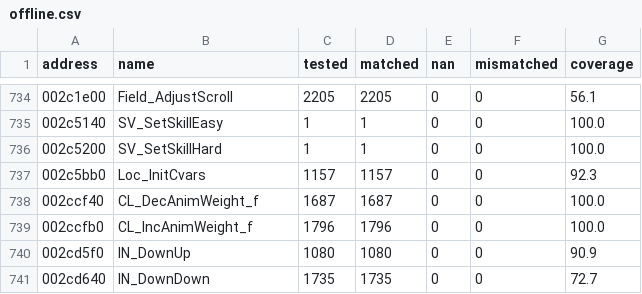
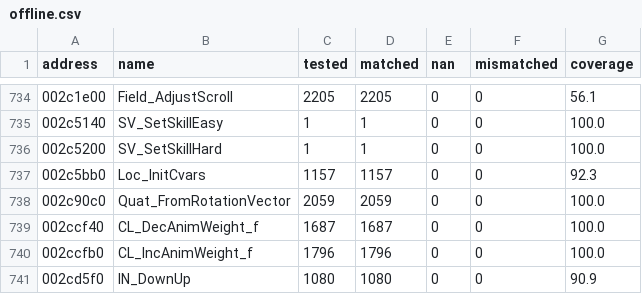
Before and after one commit to SmokeDoggy044/CoD2-BRO-Decomp, a CSV file: tools/data/offline.csv, drawn as a sheet; only a part is shown, gaps mark what is left out; the shorter side is filled out with more unchanged rows; the diff names each change by its address in the sheet, - before the commit and + after, or states it on an @@ line.

```diff
--- a/tools/data/offline.csv
+++ b/tools/data/offline.csv
+row 738: 002c90c0 | Quat_FromRotationVector | 2059 | 2059 | 0 | 0 | 100.0
```
Also changed, not shown: tools/data/functions.csv, 4 other files.
